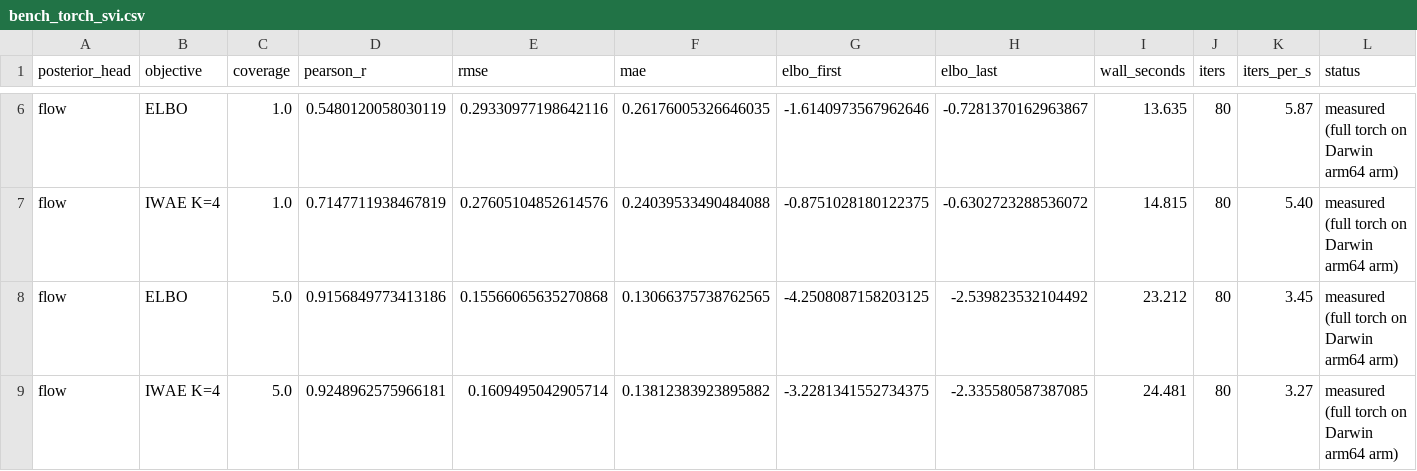
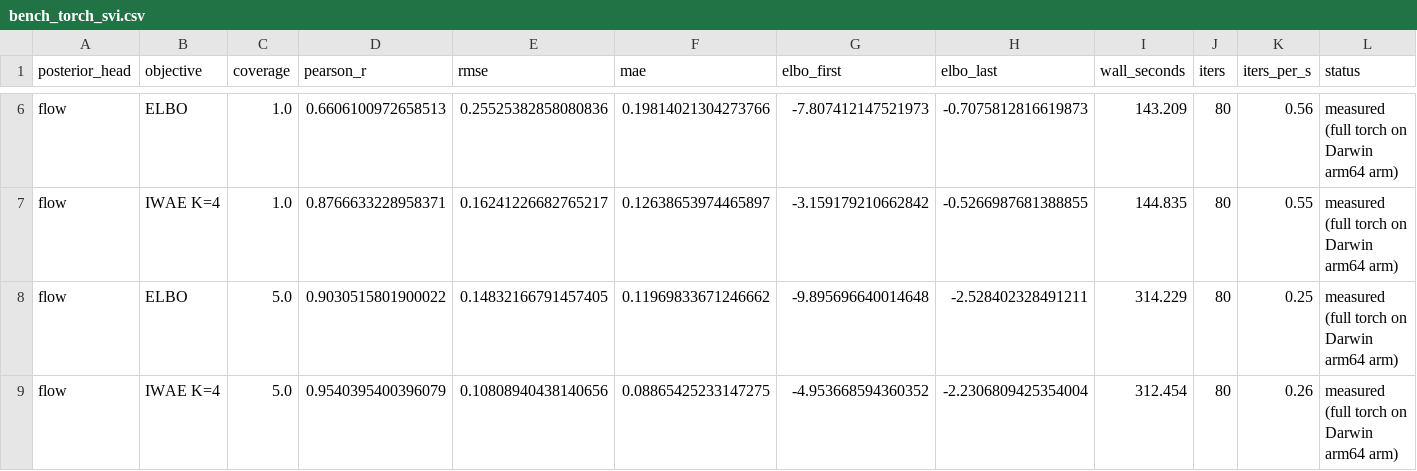
Before and after one commit to osolari/HAVI-Methyl, a CSV file: docs/report/tables/bench_torch_svi.csv, drawn as a sheet; only a part is shown, gaps mark what is left out; the diff covers the shown part only; the diff names each change by its address in the sheet, - before the commit and + after, or states it on an @@ line.

```diff
--- a/docs/report/tables/bench_torch_svi.csv
+++ b/docs/report/tables/bench_torch_svi.csv
-D6 (pearson_r): 0.5480120058030119
+D6 (pearson_r): 0.6606100972658513
-E6 (rmse): 0.29330977198642116
+E6 (rmse): 0.25525382858080836
-F6 (mae): 0.26176005326646035
+F6 (mae): 0.19814021304273766
-G6 (elbo_first): -1.6140973567962646
+G6 (elbo_first): -7.807412147521973
-H6 (elbo_last): -0.7281370162963867
+H6 (elbo_last): -0.7075812816619873
-I6 (wall_seconds): 13.635
+I6 (wall_seconds): 143.209
-K6 (iters_per_s): 5.87
+K6 (iters_per_s): 0.56
-D7 (pearson_r): 0.7147711938467819
+D7 (pearson_r): 0.8766633228958371
-E7 (rmse): 0.27605104852614576
+E7 (rmse): 0.16241226682765217
-F7 (mae): 0.24039533490484088
+F7 (mae): 0.12638653974465897
-G7 (elbo_first): -0.8751028180122375
+G7 (elbo_first): -3.159179210662842
-H7 (elbo_last): -0.6302723288536072
+H7 (elbo_last): -0.5266987681388855
-I7 (wall_seconds): 14.815
+I7 (wall_seconds): 144.835
-K7 (iters_per_s): 5.40
+K7 (iters_per_s): 0.55
-D8 (pearson_r): 0.9156849773413186
+D8 (pearson_r): 0.9030515801900022
-E8 (rmse): 0.15566065635270868
+E8 (rmse): 0.14832166791457405
-F8 (mae): 0.13066375738762565
+F8 (mae): 0.11969833671246662
-G8 (elbo_first): -4.2508087158203125
+G8 (elbo_first): -9.895696640014648
-H8 (elbo_last): -2.539823532104492
+H8 (elbo_last): -2.528402328491211
-I8 (wall_seconds): 23.212
+I8 (wall_seconds): 314.229
-K8 (iters_per_s): 3.45
+K8 (iters_per_s): 0.25
-D9 (pearson_r): 0.9248962575966181
+D9 (pearson_r): 0.9540395400396079
-E9 (rmse): 0.1609495042905714
+E9 (rmse): 0.10808940438140656
-F9 (mae): 0.13812383923895882
+F9 (mae): 0.08865425233147275
-G9 (elbo_first): -3.2281341552734375
+G9 (elbo_first): -4.953668594360352
-H9 (elbo_last): -2.335580587387085
+H9 (elbo_last): -2.2306809425354004
-I9 (wall_seconds): 24.481
+I9 (wall_seconds): 312.454
-K9 (iters_per_s): 3.27
+K9 (iters_per_s): 0.26
```
Also changed, not shown: 28 edited cells elsewhere in this file, docs/report/tables/bench_ablation_matrix.csv, docs/report/tables/bench_compute_budget.csv, 9 other files.
